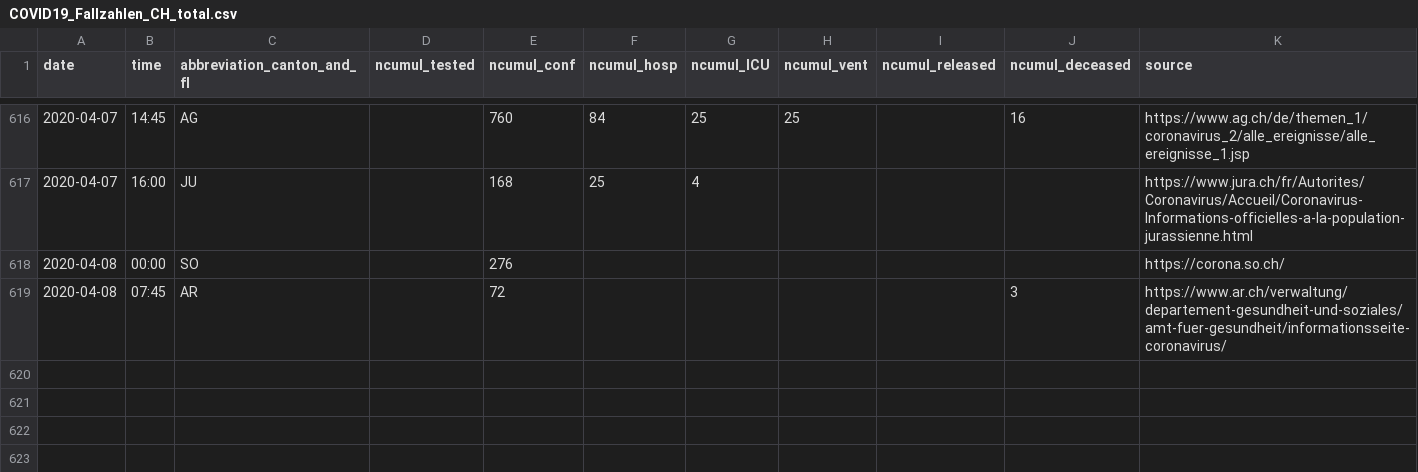
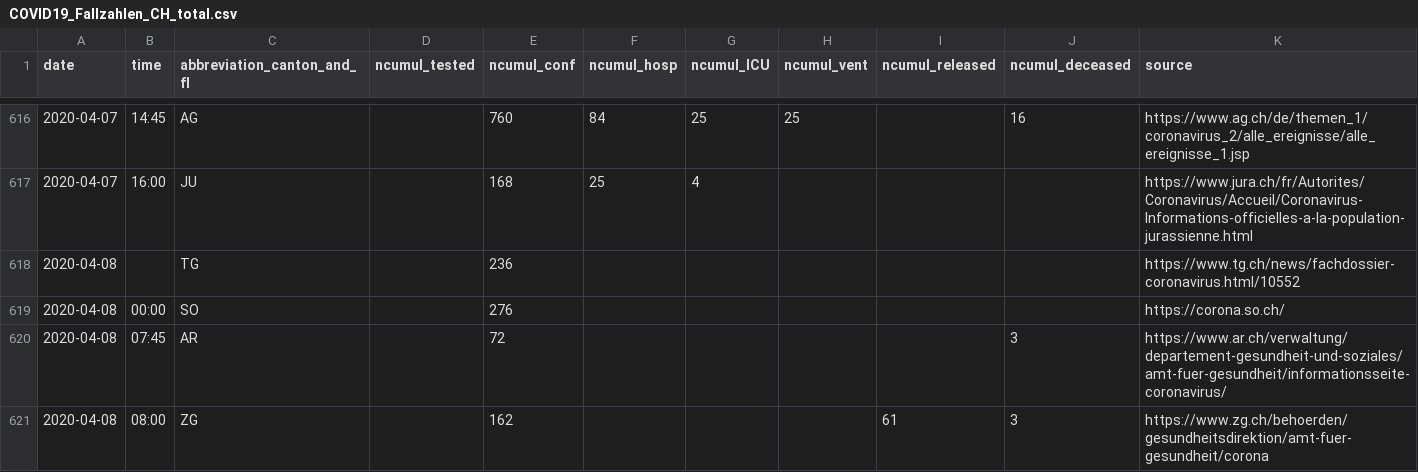
Before and after one commit to cclauss/covid_19, a CSV file: COVID19_Fallzahlen_CH_total.csv, drawn as a sheet; only a part is shown, gaps mark what is left out; the diff names each change by its address in the sheet, - before the commit and + after, or states it on an @@ line.

```diff
--- a/COVID19_Fallzahlen_CH_total.csv
+++ b/COVID19_Fallzahlen_CH_total.csv
+row 618: 2020-04-08 |  | TG |  | 236 |  |  |  |  |  | https://www.tg.ch/news/fachdossier-coronavirus.html/10552
+row 621: 2020-04-08 | 08:00 | ZG |  | 162 |  |  |  | 61 | 3 | https://www.zg.ch/behoerden/gesundheitsdirektion/amt-fuer-gesundheit/corona
```
Also changed, not shown: 1 other file.
